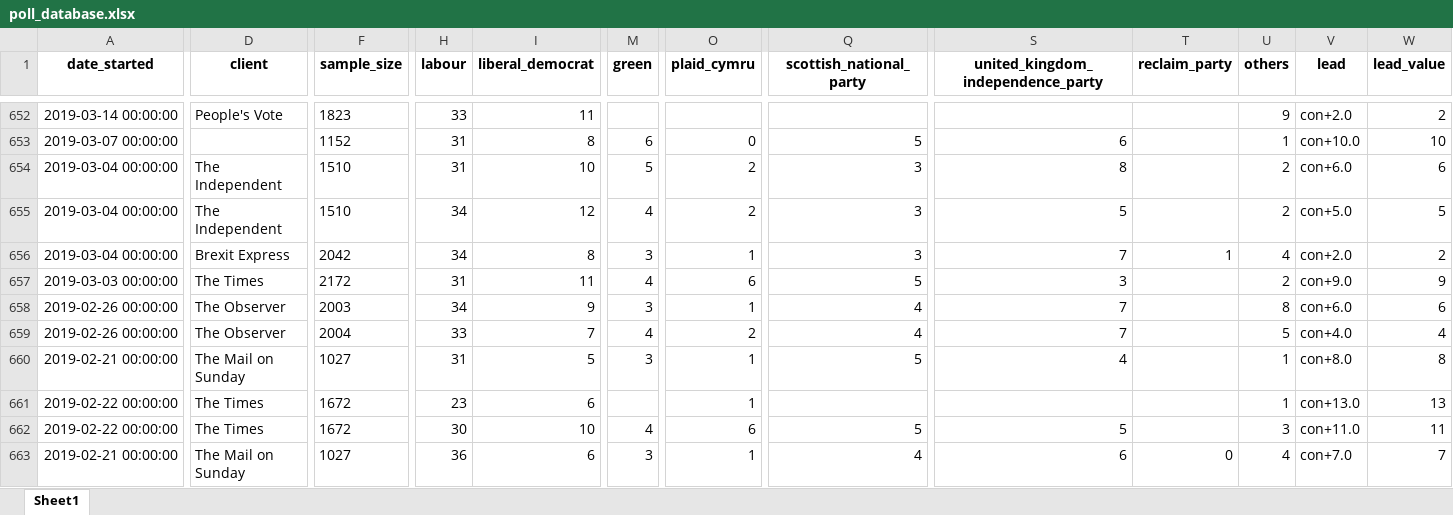
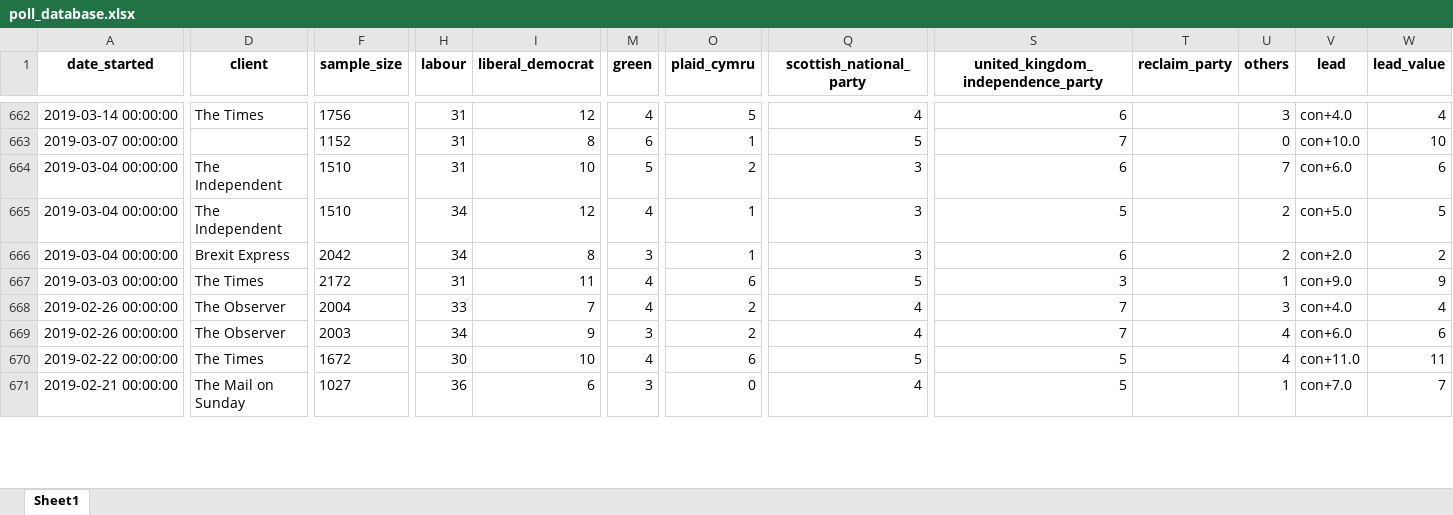
Before and after one commit to AndyLawton/uk_general_election_polls, an Excel workbook: poll_database/poll_database.xlsx, sheet Sheet1, drawn as a sheet; only a part is shown, gaps mark what is left out; values as stored, in another font and other column widths than the file's, no borders; removed rows and columns are numbered as before the commit, all else as after; rows hold the shown columns only; the diff covers the shown part only; the diff names each change by its address in the sheet, - before the commit and + after, or states it on an @@ line.

Commit message:
Improve web_page look + Poll Update

```diff
--- a/poll_database/poll_database.xlsx (sheet Sheet1)
+++ b/poll_database/poll_database.xlsx (sheet Sheet1)
-D662 (client): People's Vote
+D662 (client): The Times
-F662 (sample_size): 1823
+F662 (sample_size): 1756
-H662 (labour): 33
+H662 (labour): 31
-I662 (liberal_democrat): 11
+I662 (liberal_democrat): 12
-M662 (green): (empty)
+M662 (green): 4
-O662 (plaid_cymru): (empty)
+O662 (plaid_cymru): 5
-Q662 (scottish_national_party): (empty)
+Q662 (scottish_national_party): 4
-S662: (empty)
+S662: 6
-U662 (others): 9
+U662 (others): 3
-V662 (lead): con+2.0
+V662 (lead): con+4.0
-W662 (lead_value): 2
+W662 (lead_value): 4
-O663 (plaid_cymru): 0
+O663 (plaid_cymru): 1
-S663: 6
+S663: 7
-U663 (others): 1
+U663 (others): 0
-S664: 8
+S664: 6
-U664 (others): 2
+U664 (others): 7
-O665 (plaid_cymru): 2
+O665 (plaid_cymru): 1
-S666: 7
+S666: 6
-T666 (reclaim_party): 1
+T666 (reclaim_party): (empty)
-U666 (others): 4
+U666 (others): 2
-U667 (others): 2
+U667 (others): 1
-row 658: 2019-02-26 00:00:00 | The Observer | 2003 | 34 | 9 | 3 | 1 | 4 | 7 |  | 8 | con+6.0 | 6
-U668 (others): 5
+U668 (others): 3
-row 660: 2019-02-21 00:00:00 | The Mail on Sunday | 1027 | 31 | 5 | 3 | 1 | 5 | 4 |  | 1 | con+8.0 | 8
-row 661: 2019-02-22 00:00:00 | The Times | 1672 | 23 | 6 |  | 1 |  |  |  | 1 | con+13.0 | 13
+row 669: 2019-02-26 00:00:00 | The Observer | 2003 | 34 | 9 | 3 | 2 | 4 | 7 |  | 4 | con+6.0 | 6
-U670 (others): 3
+U670 (others): 4
-O671 (plaid_cymru): 1
+O671 (plaid_cymru): 0
-S671: 6
+S671: 5
-T671 (reclaim_party): 0
+T671 (reclaim_party): (empty)
-U671 (others): 4
+U671 (others): 1
```
Also changed, not shown: 21 added rows, 9 removed rows, 301 moved rows and 343 edited cells elsewhere in this sheet, 7 other files.
